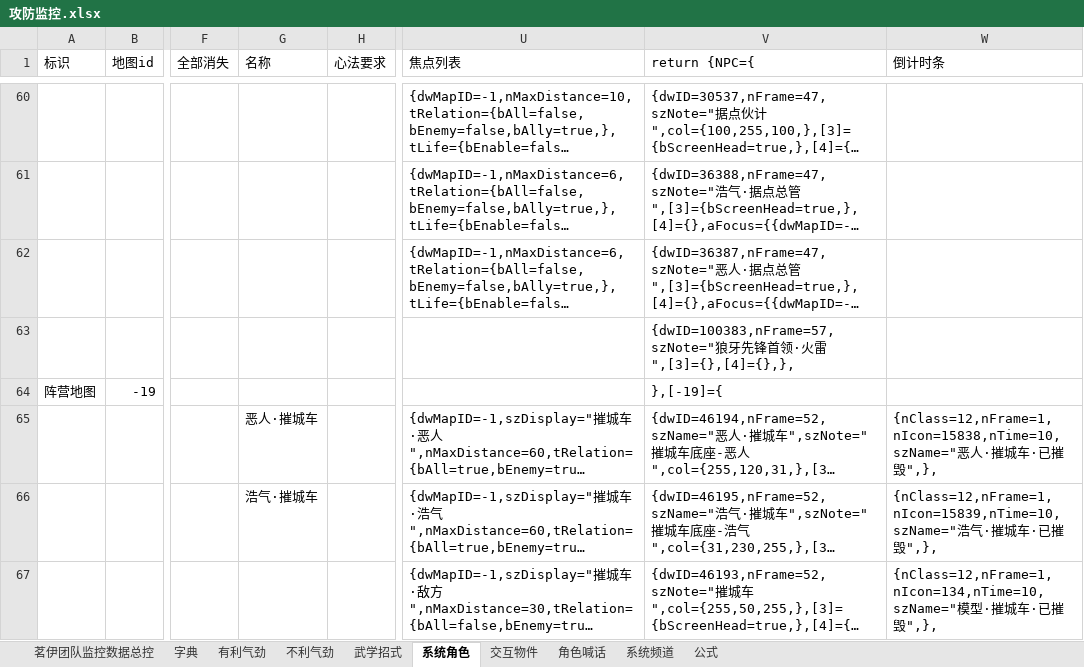
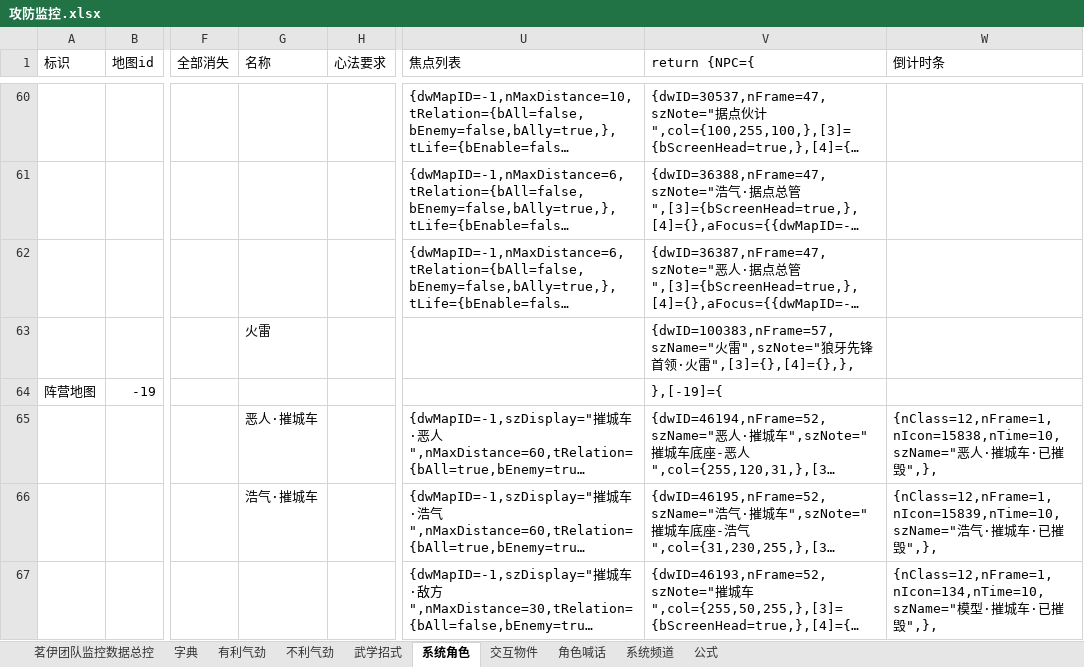
Before and after one commit to LyKoiya/LHDBM, an Excel workbook: 阵营/攻防监控.xlsx, sheet 系统角色, drawn as a sheet; only a part is shown, gaps mark what is left out; long unchanged cells end in …; values as stored, in another font and other column widths than the file's, no borders; the diff names each change by its address in the sheet, - before the commit and + after, or states it on an @@ line.

```diff
--- a/阵营/攻防监控.xlsx (sheet 系统角色)
+++ b/阵营/攻防监控.xlsx (sheet 系统角色)
-G63 (名称): (empty)
+G63 (名称): 火雷
-V63 (return {NPC={): {dwID=100383,nFrame=57,szNote="狼牙…
+V63 (return {NPC={): {dwID=100383,nFrame=57,szName="火雷",szNote="狼牙…
```
Also changed, not shown: sheet 系统频道, sheet 角色喊话, sheet 茗伊团队监控数据总控, formulas that keep their value, 2 other files.
